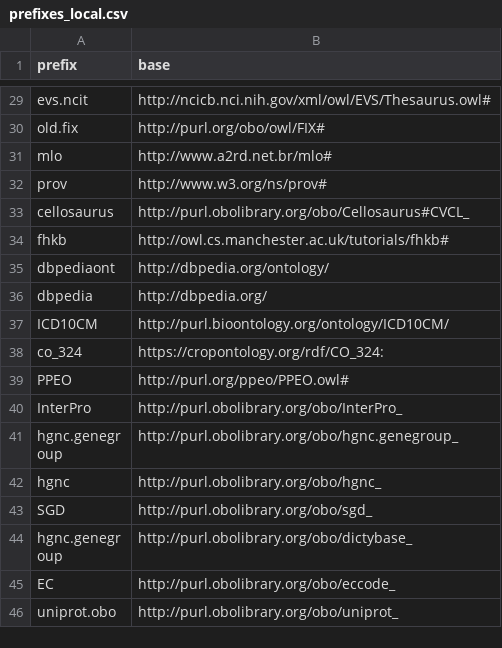
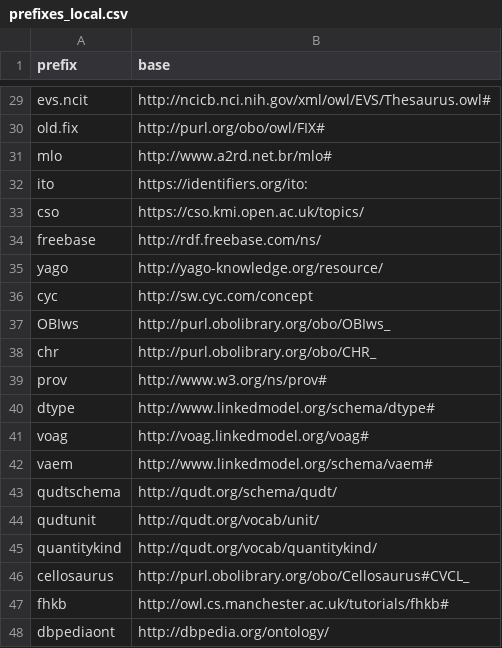
Before and after one commit to INCATools/semantic-sql, a CSV file: src/semsql/builder/prefixes/prefixes_local.csv, drawn as a sheet; only a part is shown, gaps mark what is left out; the shorter side is filled out with more unchanged rows.

```diff
--- a/src/semsql/builder/prefixes/prefixes_local.csv
+++ b/src/semsql/builder/prefixes/prefixes_local.csv
@@ -31,3 +31,16 @@ old.fix,http://purl.org/obo/owl/FIX#
 mlo,http://www.a2rd.net.br/mlo#
+ito,https://identifiers.org/ito:
+cso,https://cso.kmi.open.ac.uk/topics/
+freebase,http://rdf.freebase.com/ns/
+yago,http://yago-knowledge.org/resource/
+cyc,http://sw.cyc.com/concept
+OBIws,http://purl.obolibrary.org/obo/OBIws_
+chr,http://purl.obolibrary.org/obo/CHR_
 prov,http://www.w3.org/ns/prov#
+dtype,http://www.linkedmodel.org/schema/dtype#
+voag,http://voag.linkedmodel.org/voag#
+vaem,http://www.linkedmodel.org/schema/vaem#
+qudtschema,http://qudt.org/schema/qudt/
+qudtunit,http://qudt.org/vocab/unit/
+quantitykind,http://qudt.org/vocab/quantitykind/
 cellosaurus,http://purl.obolibrary.org/obo/Cellosaurus#CVCL_
```
Also changed, not shown: src/semsql/builder/prefixes/prefixes.csv, 2 other files.
